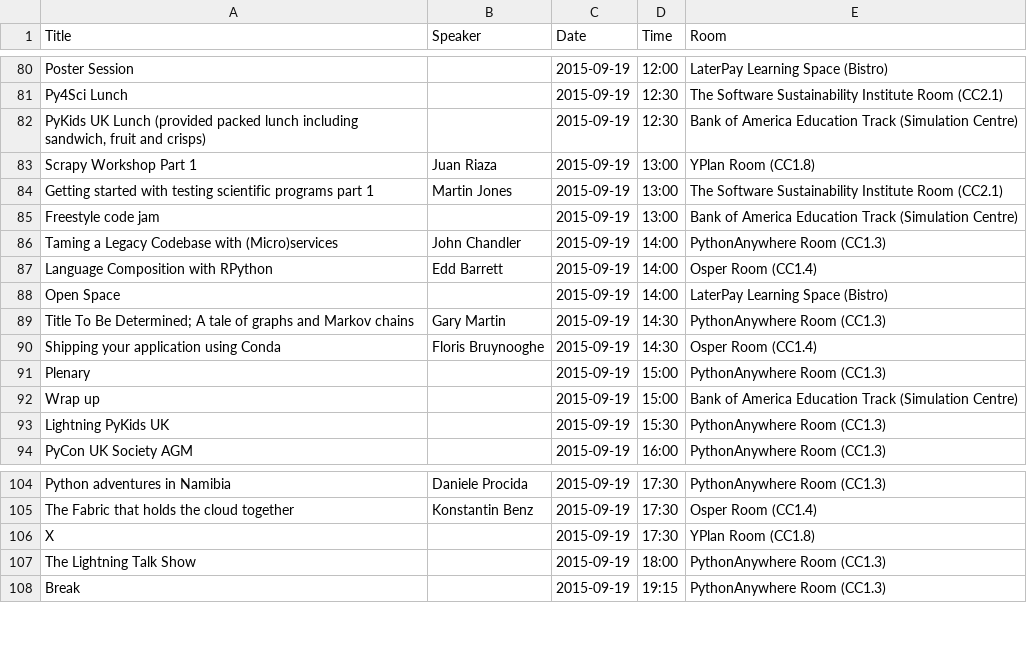
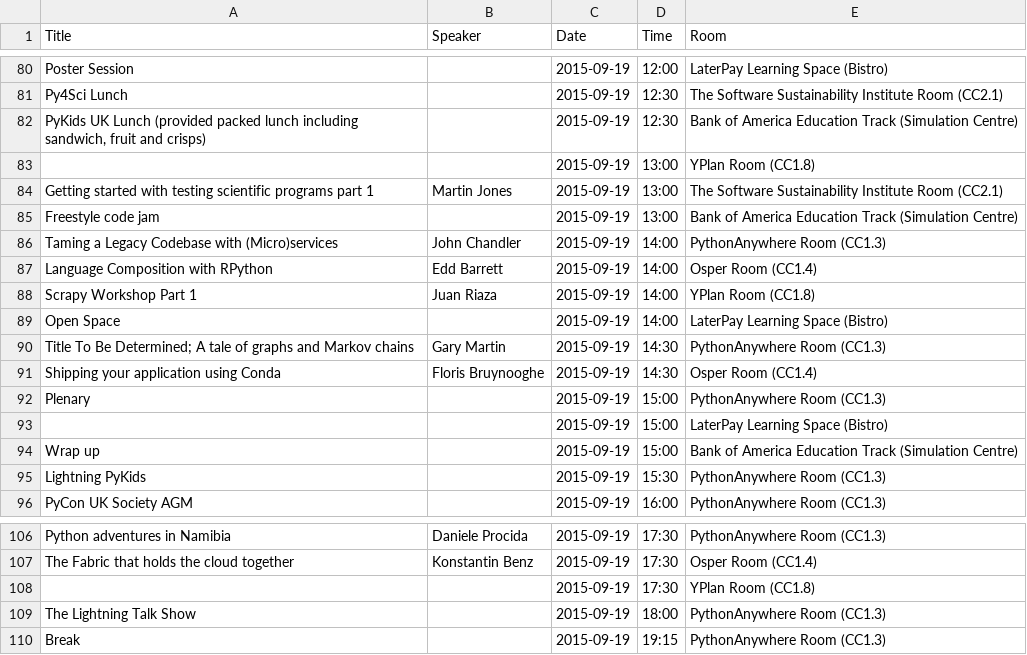
Before and after one commit to PyconUK/2015.pyconuk.org, a CSV file: schedule/summary/summary.csv, drawn as a sheet; only a part is shown, gaps mark what is left out.

```diff
--- a/schedule/summary/summary.csv
+++ b/schedule/summary/summary.csv
@@ -82,3 +82,3 @@ Py4Sci Lunch,,2015-09-19,12:30,The Software Sustainability Institute Room (CC2.1
 "PyKids UK Lunch (provided packed lunch including sandwich, fruit and crisps)",,2015-09-19,12:30,Bank of America Education Track (Simulation Centre)
-Scrapy Workshop Part 1,Juan Riaza,2015-09-19,13:00,YPlan Room (CC1.8)
+,,2015-09-19,13:00,YPlan Room (CC1.8)
 Getting started with testing scientific programs part 1,Martin Jones,2015-09-19,13:00,The Software Sustainability Institute Room (CC2.1)
@@ -87,2 +87,3 @@ Taming a Legacy Codebase with (Micro)services,John Chandler,2015-09-19,14:00,Pyt
 Language Composition with RPython,Edd Barrett,2015-09-19,14:00,Osper Room (CC1.4)
+Scrapy Workshop Part 1,Juan Riaza,2015-09-19,14:00,YPlan Room (CC1.8)
 Open Space,,2015-09-19,14:00,LaterPay Learning Space (Bistro)
@@ -91,4 +92,5 @@ Shipping your application using Conda,Floris Bruynooghe,2015-09-19,14:30,Osper R
 Plenary,,2015-09-19,15:00,PythonAnywhere Room (CC1.3)
+,,2015-09-19,15:00,LaterPay Learning Space (Bistro)
 Wrap up,,2015-09-19,15:00,Bank of America Education Track (Simulation Centre)
-Lightning PyKids UK,,2015-09-19,15:30,PythonAnywhere Room (CC1.3)
+Lightning PyKids,,2015-09-19,15:30,PythonAnywhere Room (CC1.3)
 PyCon UK Society AGM,,2015-09-19,16:00,PythonAnywhere Room (CC1.3)
@@ -105,3 +107,3 @@ Python adventures in Namibia,Daniele Procida,2015-09-19,17:30,PythonAnywhere Roo
 The Fabric that holds the cloud together,Konstantin Benz,2015-09-19,17:30,Osper Room (CC1.4)
-X,,2015-09-19,17:30,YPlan Room (CC1.8)
+,,2015-09-19,17:30,YPlan Room (CC1.8)
 The Lightning Talk Show,,2015-09-19,18:00,PythonAnywhere Room (CC1.3)
```
Also changed, not shown: schedule/csv/schedule.csv, 3 other files.
